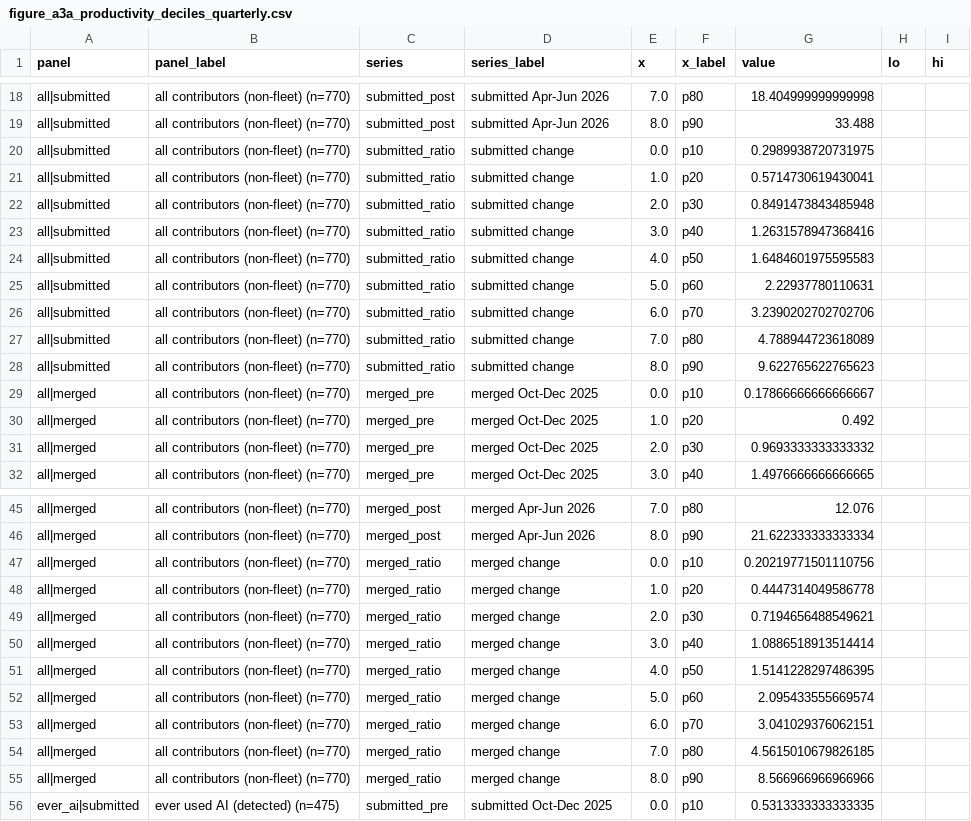
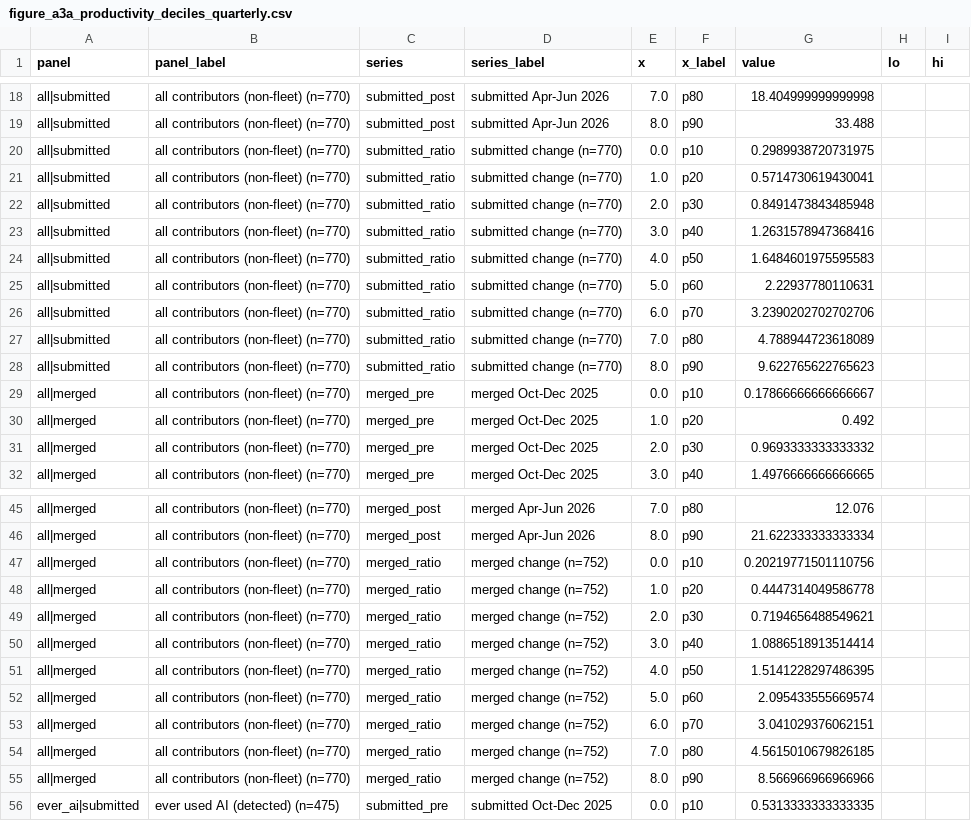
Before and after one commit to readback-ai/ai-rd-analysis, a CSV file: artifacts/data/figure_a3a_productivity_deciles_quarterly.csv, drawn as a sheet; only a part is shown, gaps mark what is left out; the diff covers the shown part only.

```diff
--- a/artifacts/data/figure_a3a_productivity_deciles_quarterly.csv
+++ b/artifacts/data/figure_a3a_productivity_deciles_quarterly.csv
@@ -19,11 +19,11 @@ all|submitted,all contributors (non-fleet) (n=770),submitted_post,submitted Apr-
 all|submitted,all contributors (non-fleet) (n=770),submitted_post,submitted Apr-Jun 2026,8.0,p90,33.488,,
-all|submitted,all contributors (non-fleet) (n=770),submitted_ratio,submitted change,0.0,p10,0.2989938720731975,,
-all|submitted,all contributors (non-fleet) (n=770),submitted_ratio,submitted change,1.0,p20,0.5714730619430041,,
-all|submitted,all contributors (non-fleet) (n=770),submitted_ratio,submitted change,2.0,p30,0.8491473843485948,,
-all|submitted,all contributors (non-fleet) (n=770),submitted_ratio,submitted change,3.0,p40,1.2631578947368416,,
-all|submitted,all contributors (non-fleet) (n=770),submitted_ratio,submitted change,4.0,p50,1.6484601975595583,,
-all|submitted,all contributors (non-fleet) (n=770),submitted_ratio,submitted change,5.0,p60,2.22937780110631,,
-all|submitted,all contributors (non-fleet) (n=770),submitted_ratio,submitted change,6.0,p70,3.2390202702702706,,
-all|submitted,all contributors (non-fleet) (n=770),submitted_ratio,submitted change,7.0,p80,4.788944723618089,,
-all|submitted,all contributors (non-fleet) (n=770),submitted_ratio,submitted change,8.0,p90,9.622765622765623,,
+all|submitted,all contributors (non-fleet) (n=770),submitted_ratio,submitted change (n=770),0.0,p10,0.2989938720731975,,
+all|submitted,all contributors (non-fleet) (n=770),submitted_ratio,submitted change (n=770),1.0,p20,0.5714730619430041,,
+all|submitted,all contributors (non-fleet) (n=770),submitted_ratio,submitted change (n=770),2.0,p30,0.8491473843485948,,
+all|submitted,all contributors (non-fleet) (n=770),submitted_ratio,submitted change (n=770),3.0,p40,1.2631578947368416,,
+all|submitted,all contributors (non-fleet) (n=770),submitted_ratio,submitted change (n=770),4.0,p50,1.6484601975595583,,
+all|submitted,all contributors (non-fleet) (n=770),submitted_ratio,submitted change (n=770),5.0,p60,2.22937780110631,,
+all|submitted,all contributors (non-fleet) (n=770),submitted_ratio,submitted change (n=770),6.0,p70,3.2390202702702706,,
+all|submitted,all contributors (non-fleet) (n=770),submitted_ratio,submitted change (n=770),7.0,p80,4.788944723618089,,
+all|submitted,all contributors (non-fleet) (n=770),submitted_ratio,submitted change (n=770),8.0,p90,9.622765622765623,,
 all|merged,all contributors (non-fleet) (n=770),merged_pre,merged Oct-Dec 2025,0.0,p10,0.17866666666666667,,
@@ -46,11 +46,11 @@ all|merged,all contributors (non-fleet) (n=770),merged_post,merged Apr-Jun 2026,
 all|merged,all contributors (non-fleet) (n=770),merged_post,merged Apr-Jun 2026,8.0,p90,21.622333333333334,,
-all|merged,all contributors (non-fleet) (n=770),merged_ratio,merged change,0.0,p10,0.20219771501110756,,
-all|merged,all contributors (non-fleet) (n=770),merged_ratio,merged change,1.0,p20,0.4447314049586778,,
-all|merged,all contributors (non-fleet) (n=770),merged_ratio,merged change,2.0,p30,0.7194656488549621,,
-all|merged,all contributors (non-fleet) (n=770),merged_ratio,merged change,3.0,p40,1.0886518913514414,,
-all|merged,all contributors (non-fleet) (n=770),merged_ratio,merged change,4.0,p50,1.5141228297486395,,
-all|merged,all contributors (non-fleet) (n=770),merged_ratio,merged change,5.0,p60,2.095433555669574,,
-all|merged,all contributors (non-fleet) (n=770),merged_ratio,merged change,6.0,p70,3.041029376062151,,
-all|merged,all contributors (non-fleet) (n=770),merged_ratio,merged change,7.0,p80,4.5615010679826185,,
-all|merged,all contributors (non-fleet) (n=770),merged_ratio,merged change,8.0,p90,8.566966966966966,,
+all|merged,all contributors (non-fleet) (n=770),merged_ratio,merged change (n=752),0.0,p10,0.20219771501110756,,
+all|merged,all contributors (non-fleet) (n=770),merged_ratio,merged change (n=752),1.0,p20,0.4447314049586778,,
+all|merged,all contributors (non-fleet) (n=770),merged_ratio,merged change (n=752),2.0,p30,0.7194656488549621,,
+all|merged,all contributors (non-fleet) (n=770),merged_ratio,merged change (n=752),3.0,p40,1.0886518913514414,,
+all|merged,all contributors (non-fleet) (n=770),merged_ratio,merged change (n=752),4.0,p50,1.5141228297486395,,
+all|merged,all contributors (non-fleet) (n=770),merged_ratio,merged change (n=752),5.0,p60,2.095433555669574,,
+all|merged,all contributors (non-fleet) (n=770),merged_ratio,merged change (n=752),6.0,p70,3.041029376062151,,
+all|merged,all contributors (non-fleet) (n=770),merged_ratio,merged change (n=752),7.0,p80,4.5615010679826185,,
+all|merged,all contributors (non-fleet) (n=770),merged_ratio,merged change (n=752),8.0,p90,8.566966966966966,,
 ever_ai|submitted,ever used AI (detected) (n=475),submitted_pre,submitted Oct-Dec 2025,0.0,p10,0.5313333333333335,,
```
Also changed, not shown: 54 edited cells elsewhere in this file, artifacts/data/figure_a3_productivity_deciles.csv, artifacts/data/figure_a4_activity_deciles.csv, 11 other files.
